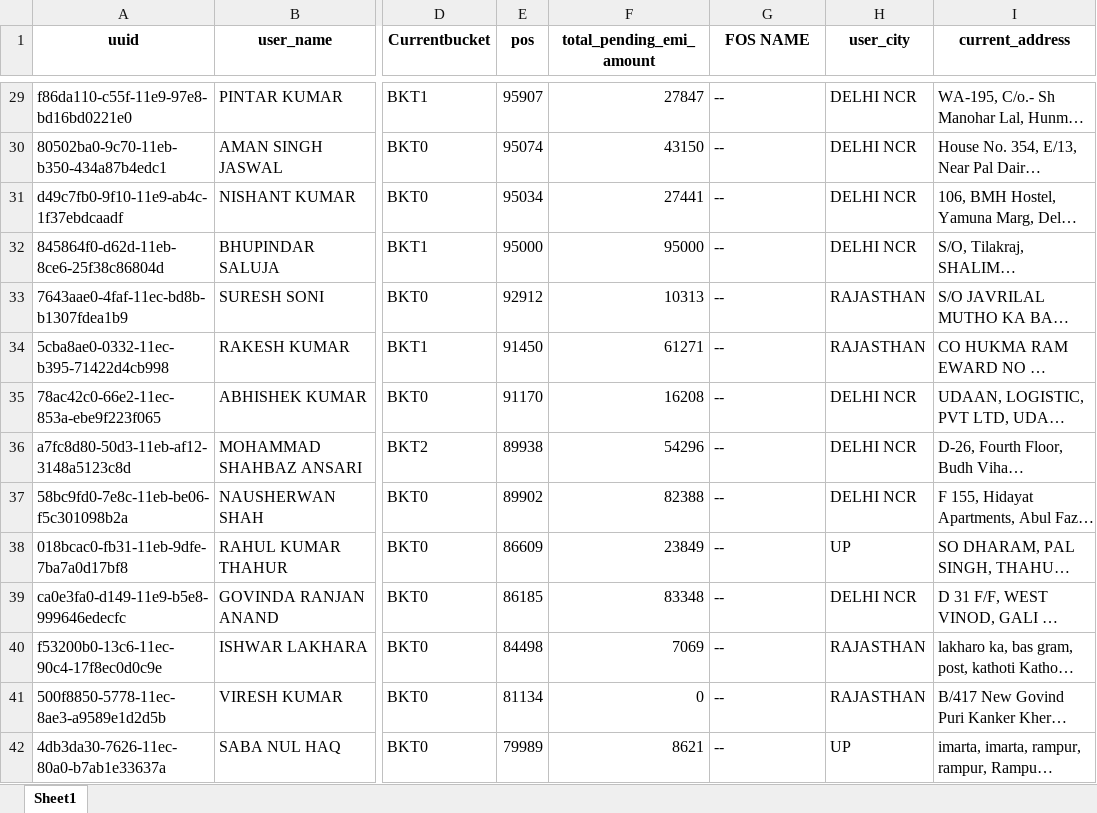
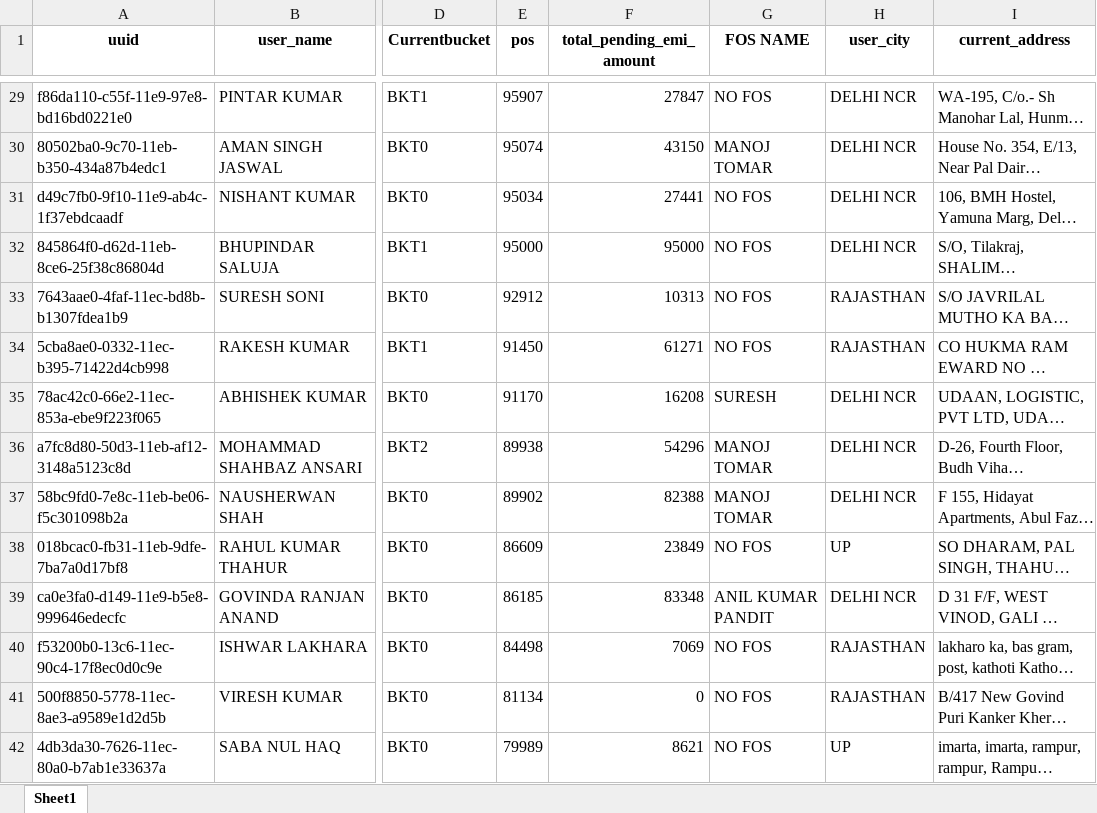
Before and after one commit to mohaksehgal/Website_on_MAC, an Excel workbook: media/SLICE/Billing/FEB 22/SLICE BILLING.xlsx, sheet Sheet1, drawn as a sheet; only a part is shown, gaps mark what is left out; long unchanged cells end in …; values as stored, in another font and other column widths than the file's, no borders; the diff covers the shown part only; the diff names each change by its address in the sheet, - before the commit and + after, or states it on an @@ line.

```diff
--- a/media/SLICE/Billing/FEB 22/SLICE BILLING.xlsx (sheet Sheet1)
+++ b/media/SLICE/Billing/FEB 22/SLICE BILLING.xlsx (sheet Sheet1)
-G29 (FOS NAME): --
+G29 (FOS NAME): NO FOS
-G30 (FOS NAME): --
+G30 (FOS NAME): MANOJ TOMAR
-G31:G34 (FOS NAME): --
+G31:G34 (FOS NAME): NO FOS
-G35 (FOS NAME): --
+G35 (FOS NAME): SURESH
-G36:G37 (FOS NAME): --
+G36:G37 (FOS NAME): MANOJ TOMAR
-G38 (FOS NAME): --
+G38 (FOS NAME): NO FOS
-G39 (FOS NAME): --
+G39 (FOS NAME): ANIL KUMAR PANDIT
-G40:G42 (FOS NAME): --
+G40:G42 (FOS NAME): NO FOS
```
Also changed, not shown: 381 edited cells elsewhere in this sheet, media/SLICE/MIS/FEB 22/SLICE ALLOCATION 27 FEB 22.xlsx, media/SLICE/MIS/FEB 22/SLICE MASTER FILE.xlsx, 11 other files.
